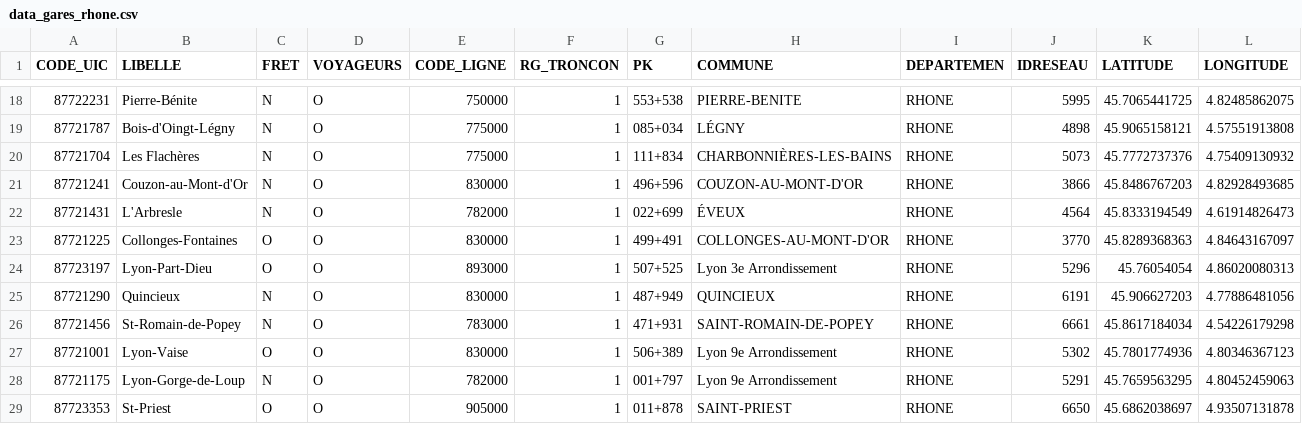
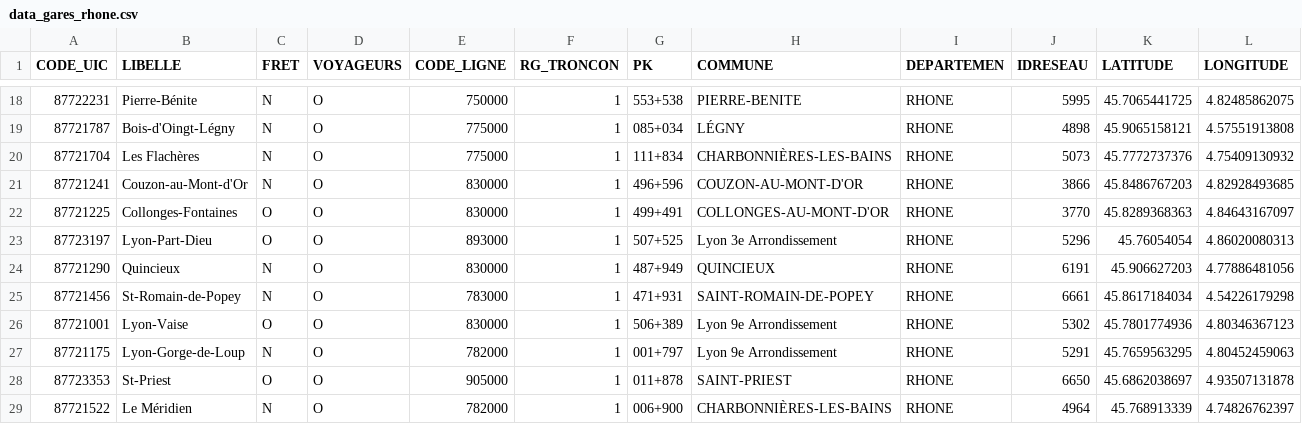
Before and after one commit to elbto/mappy-rhone, a CSV file: db/csvDB/data_gares_rhone.csv, drawn as a sheet; only a part is shown, gaps mark what is left out; the shorter side is filled out with more unchanged rows.

Commit message:
fix last gare double

```diff
--- a/db/csvDB/data_gares_rhone.csv
+++ b/db/csvDB/data_gares_rhone.csv
@@ -21,3 +21,2 @@ CODE_UIC;LIBELLE;FRET;VOYAGEURS;CODE_LIGNE;RG_TRONCON;PK;COMMUNE;DEPARTEMEN;IDRE
 87721241;Couzon-au-Mont-d'Or;N;O;830000;1;496+596;COUZON-AU-MONT-D'OR;RHONE;3866;45.8486767203;4.82928493685
-87721431;L'Arbresle;N;O;782000;1;022+699;ÉVEUX;RHONE;4564;45.8333194549;4.61914826473
 87721225;Collonges-Fontaines;O;O;830000;1;499+491;COLLONGES-AU-MONT-D'OR;RHONE;3770;45.8289368363;4.84643167097
```
